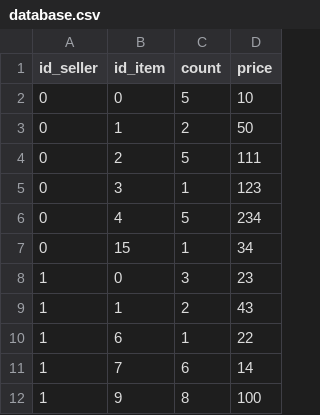
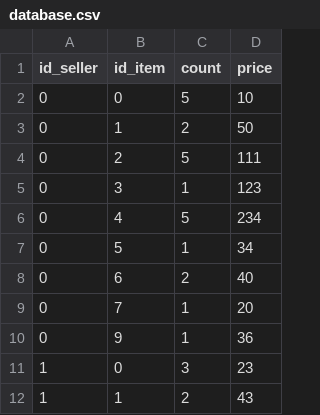
Before and after one commit to lgakan/sklep_przyjemnosci, a CSV file: database.csv, drawn as a sheet; only a part is shown; the shorter side is filled out with more unchanged rows; the diff covers the shown part only.

```diff
--- a/database.csv
+++ b/database.csv
@@ -6,3 +6,6 @@ id_seller;id_item;count;price
 0;4;5;234
-0;15;1;34
+0;5;1;34
+0;6;2;40
+0;7;1;20
+0;9;1;36
 1;0;3;23
```
Also changed, not shown: 38 added rows, 3 removed rows and 10 edited cells elsewhere in this file, unique_sellers.csv, 2 other files.
